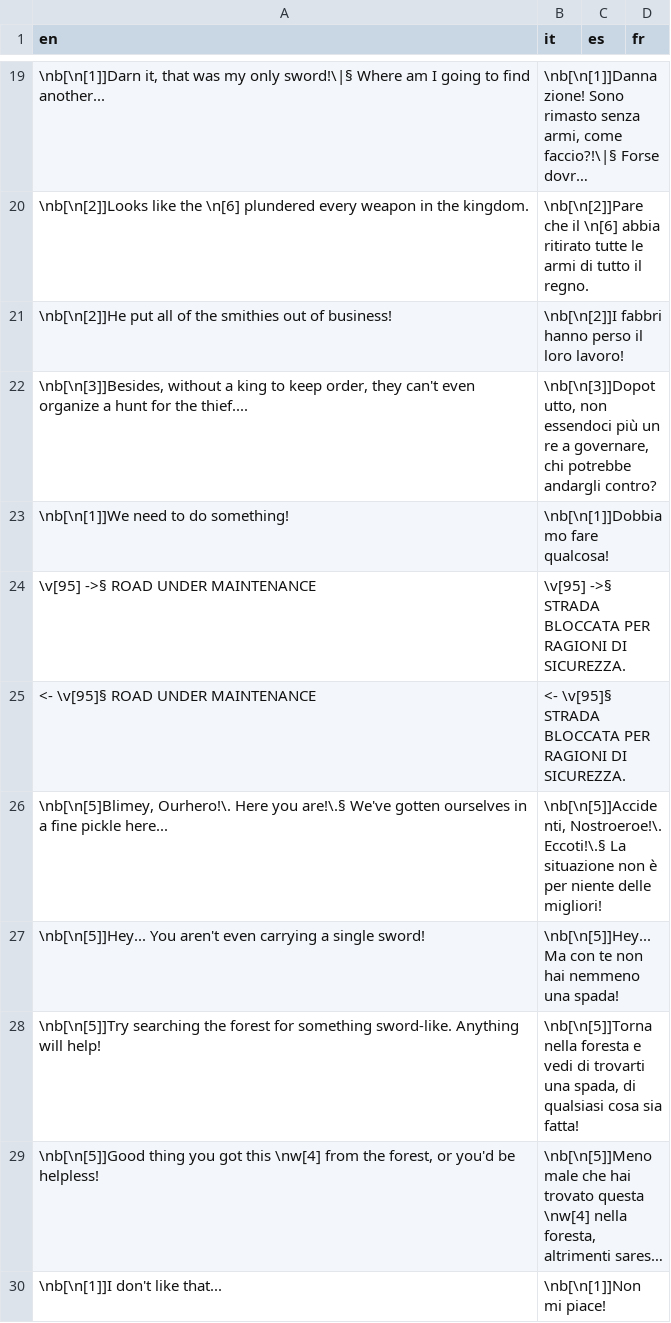
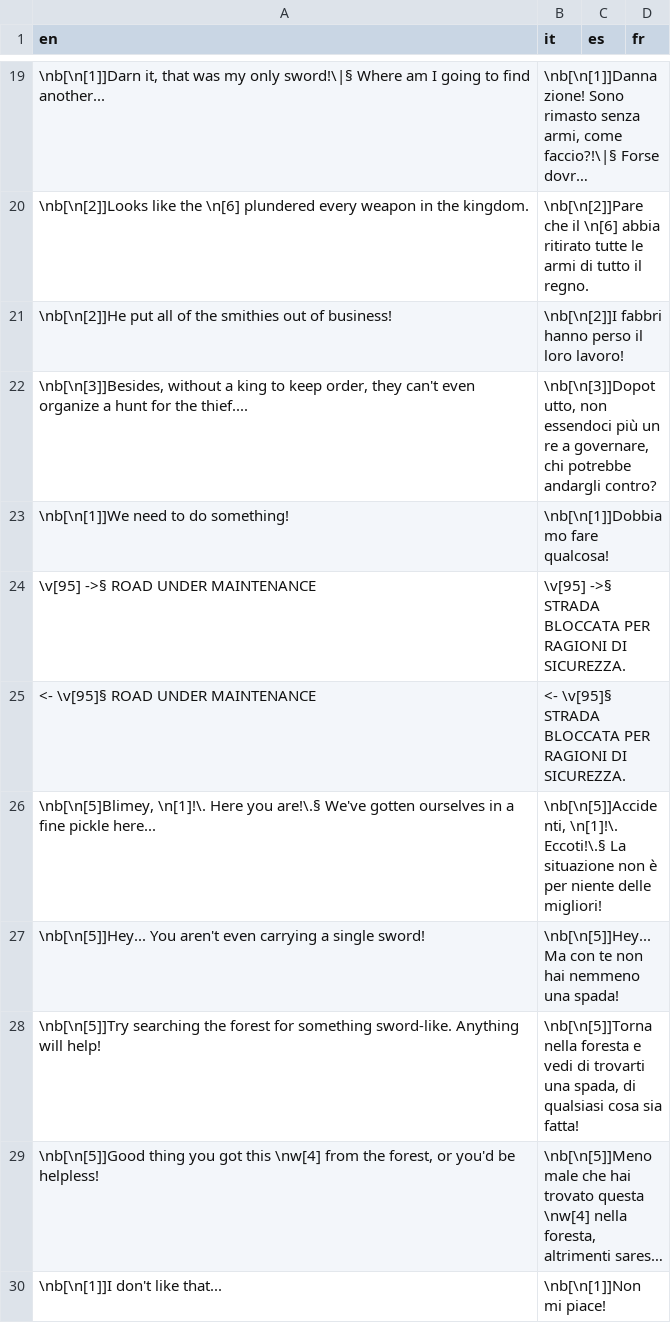
Before and after one commit to stesproject/Locale-oh2, a CSV file: map15.csv, drawn as a sheet; only a part is shown, gaps mark what is left out; long unchanged cells end in …; the diff names each change by its address in the sheet, - before the commit and + after, or states it on an @@ line.

```diff
--- a/map15.csv
+++ b/map15.csv
-A26 (en): \nb[\n[5]Blimey, Ourhero!\. Here you…
+A26 (en): \nb[\n[5]Blimey, \n[1]!\. Here you…
-B26 (it): \nb[\n[5]]Accidenti, Nostroeroe!\. Eccoti!\.§ La…
+B26 (it): \nb[\n[5]]Accidenti, \n[1]!\. Eccoti!\.§ La…
```
Also changed, not shown: map16.csv, map47.csv.
